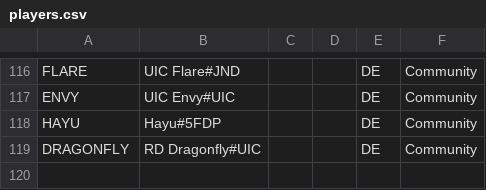
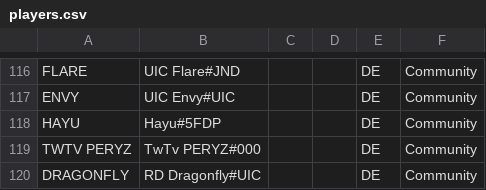
Before and after one commit to UICMaster/UIC_ANALYSIS_FRONTEND, a CSV file: data/players.csv, drawn as a sheet; only a part is shown, gaps mark what is left out; the diff names each change by its address in the sheet, - before the commit and + after, or states it on an @@ line.

```diff
--- a/data/players.csv
+++ b/data/players.csv
+row 119: TWTV PERYZ | TwTv PERYZ#000 |  |  | DE | Community
```
